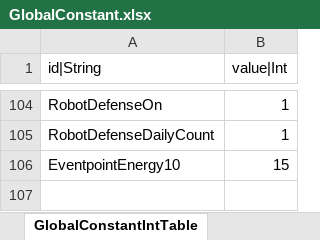
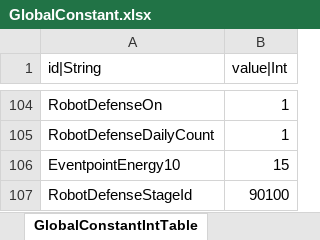
Before and after one commit to hayannal/ProjectNameless, an Excel workbook: Excel/GlobalConstant.xlsx, sheet GlobalConstantIntTable, drawn as a sheet; only a part is shown, gaps mark what is left out; values as stored, in another font and other column widths than the file's, no borders; the diff names each change by its address in the sheet, - before the commit and + after, or states it on an @@ line.

```diff
--- a/Excel/GlobalConstant.xlsx (sheet GlobalConstantIntTable)
+++ b/Excel/GlobalConstant.xlsx (sheet GlobalConstantIntTable)
+row 107: RobotDefenseStageId | 90100
```
Also changed, not shown: Excel/작업GlobalConstant.xlsx, 1 other file.
